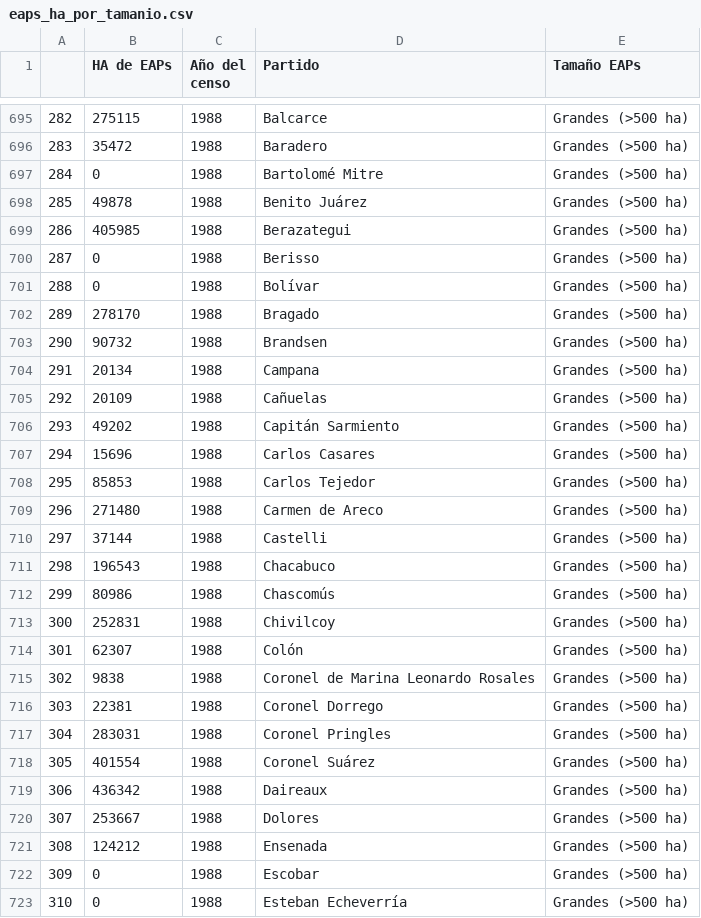
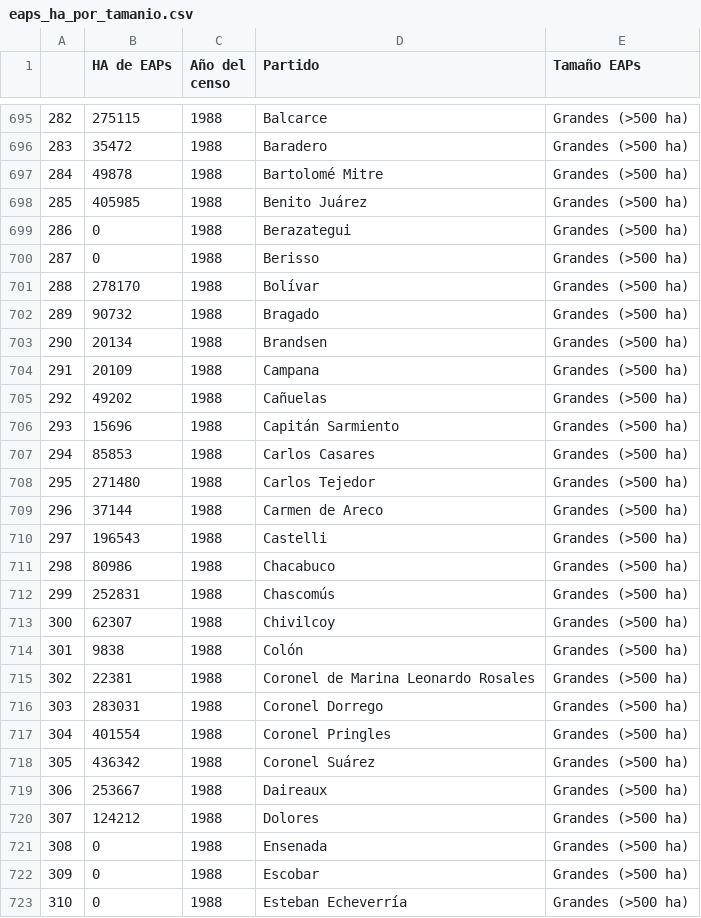
Before and after one commit to reflejar/pis-dash, a CSV file: pages/indicadores_censos/data/tierra/eaps_ha_por_tamanio.csv, drawn as a sheet; only a part is shown, gaps mark what is left out; removed rows and columns are numbered as before the commit, all else as after; the diff covers the shown part only; the diff names each change by its address in the sheet, - before the commit and + after, or states it on an @@ line.

```diff
--- a/pages/indicadores_censos/data/tierra/eaps_ha_por_tamanio.csv
+++ b/pages/indicadores_censos/data/tierra/eaps_ha_por_tamanio.csv
-row 697: 284 | 0 | 1988 | Bartolomé Mitre | Grandes (>500 ha)
@@ column A renumbered between rows 697 and 740 @@
-D697 (Partido): Benito Juárez
+D697 (Partido): Bartolomé Mitre
-D698 (Partido): Berazategui
+D698 (Partido): Benito Juárez
+row 699: 286 | 0 | 1988 | Berazategui | Grandes (>500 ha)
-row 701: 288 | 0 | 1988 | Bolívar | Grandes (>500 ha)
-D701 (Partido): Bragado
+D701 (Partido): Bolívar
-D702 (Partido): Brandsen
+D702 (Partido): Bragado
-D703 (Partido): Campana
+D703 (Partido): Brandsen
-D704 (Partido): Cañuelas
+D704 (Partido): Campana
-D705 (Partido): Capitán Sarmiento
+D705 (Partido): Cañuelas
-D706 (Partido): Carlos Casares
+D706 (Partido): Capitán Sarmiento
-D707 (Partido): Carlos Tejedor
+D707 (Partido): Carlos Casares
-D708 (Partido): Carmen de Areco
+D708 (Partido): Carlos Tejedor
-D709 (Partido): Castelli
+D709 (Partido): Carmen de Areco
-D710 (Partido): Chacabuco
+D710 (Partido): Castelli
-D711 (Partido): Chascomús
+D711 (Partido): Chacabuco
-D712 (Partido): Chivilcoy
+D712 (Partido): Chascomús
-D713 (Partido): Colón
+D713 (Partido): Chivilcoy
-D714 (Partido): Coronel de Marina Leonardo Rosales
+D714 (Partido): Colón
-D715 (Partido): Coronel Dorrego
+D715 (Partido): Coronel de Marina Leonardo Rosales
-D716 (Partido): Coronel Pringles
+D716 (Partido): Coronel Dorrego
-D717 (Partido): Coronel Suárez
+D717 (Partido): Coronel Pringles
-D718 (Partido): Daireaux
+D718 (Partido): Coronel Suárez
-D719 (Partido): Dolores
+D719 (Partido): Daireaux
-D720 (Partido): Ensenada
+D720 (Partido): Dolores
+row 721: 308 | 0 | 1988 | Ensenada | Grandes (>500 ha)
```
Also changed, not shown: 1 added row, 1 removed row and 19 edited cells elsewhere in this file, pages/indicadores_censos/data/empleo-y-residencia/evolucion_empleo.csv, pages/indicadores_censos/data/empleo-y-residencia/residentes_por_sexo.csv, 5 other files.
